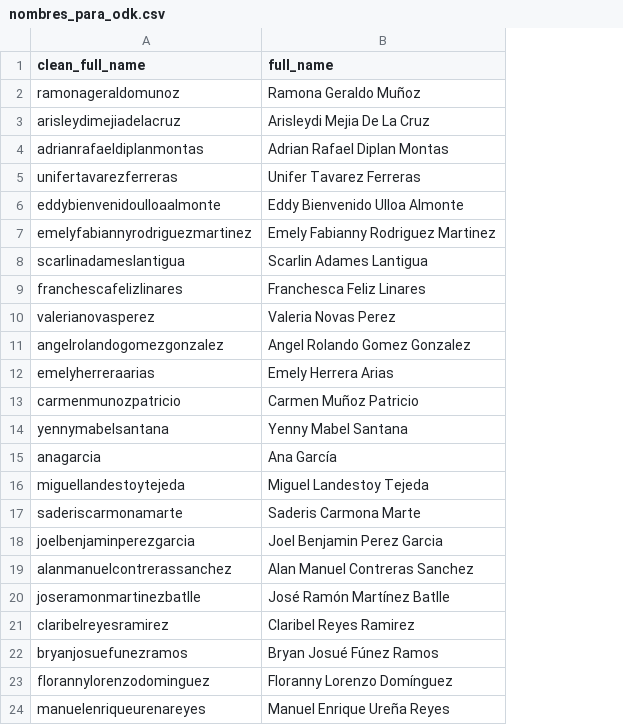
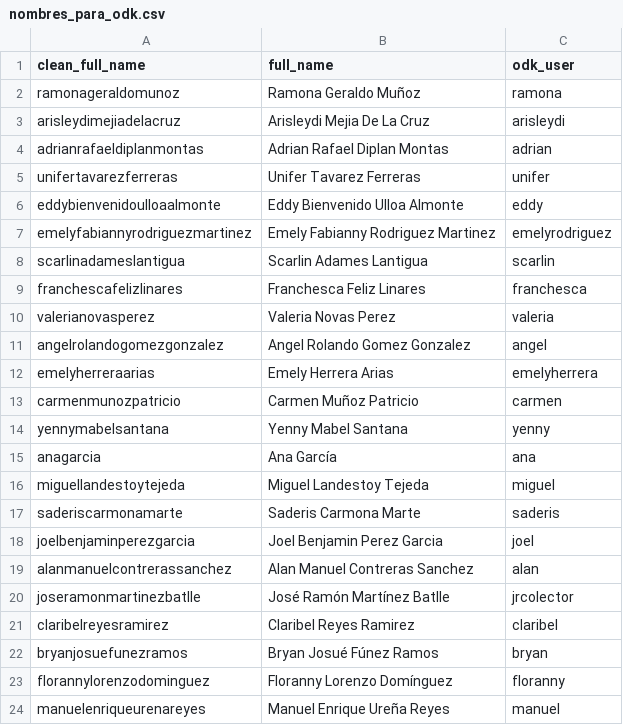
Before and after one commit to biogeografia-202302/manuscrito, a CSV file: odk/nombres_para_odk.csv, drawn as a sheet; the diff names each change by its address in the sheet, - before the commit and + after, or states it on an @@ line.

```diff
--- a/odk/nombres_para_odk.csv
+++ b/odk/nombres_para_odk.csv
+column C (odk_user), rows 2-24: ramona | arisleydi | adrian | unifer | eddy | emelyrodriguez | scarlin | franchesca | valeria | angel | emelyherrera | carmen | yenny | ana | miguel | saderis | joel | alan | jrcolector | claribel | bryan | floranny | manuel
```
Also changed, not shown: 4 other files.
